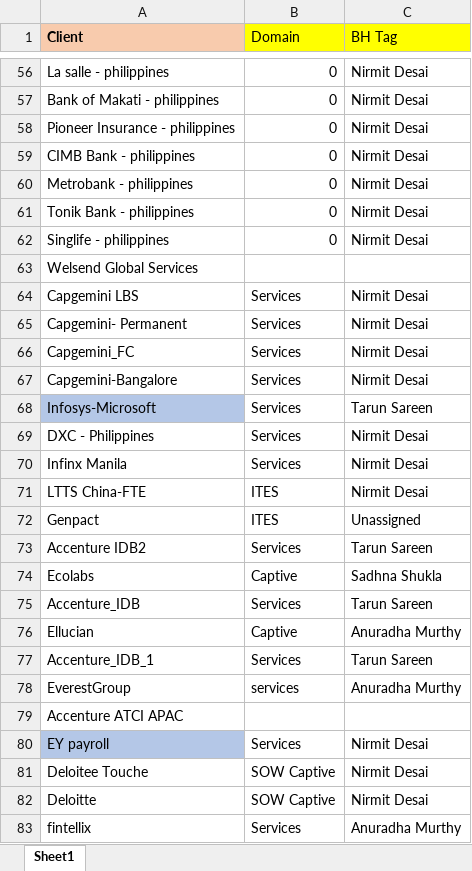
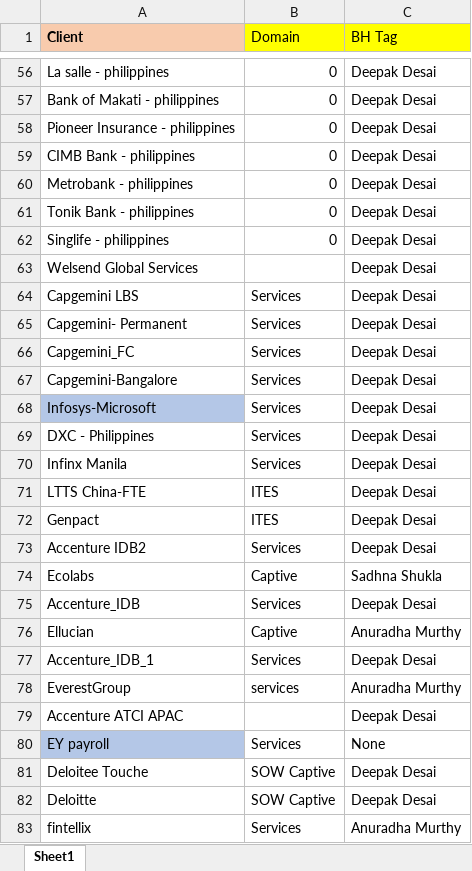
Before and after one commit to mdashiquekhanwork009-maker/CEO-Dashboard, an Excel workbook: data/Org mapping.xlsx, sheet Sheet1, drawn as a sheet; only a part is shown, gaps mark what is left out; values as stored, in another font and other column widths than the file's, no borders; conditional formats not drawn; the diff covers the shown part only; the diff names each change by its address in the sheet, - before the commit and + after, or states it on an @@ line.

```diff
--- a/data/Org mapping.xlsx (sheet Sheet1)
+++ b/data/Org mapping.xlsx (sheet Sheet1)
-C56:C62 (BH Tag): Nirmit Desai
+C56:C62 (BH Tag): Deepak Desai
-C63 (BH Tag): (empty)
+C63 (BH Tag): Deepak Desai
-C64:C67 (BH Tag): Nirmit Desai
+C64:C67 (BH Tag): Deepak Desai
-C68 (BH Tag): Tarun Sareen
+C68 (BH Tag): Deepak Desai
-C69:C71 (BH Tag): Nirmit Desai
+C69:C71 (BH Tag): Deepak Desai
-C72 (BH Tag): Unassigned
+C72 (BH Tag): Deepak Desai
-C73 (BH Tag): Tarun Sareen
+C73 (BH Tag): Deepak Desai
-C75 (BH Tag): Tarun Sareen
+C75 (BH Tag): Deepak Desai
-C77 (BH Tag): Tarun Sareen
+C77 (BH Tag): Deepak Desai
-C79 (BH Tag): (empty)
+C79 (BH Tag): Deepak Desai
-C80 (BH Tag): Nirmit Desai
+C80 (BH Tag): None
-C81:C82 (BH Tag): Nirmit Desai
+C81:C82 (BH Tag): Deepak Desai
```
Also changed, not shown: 159 edited cells and cell formats elsewhere in this sheet.
